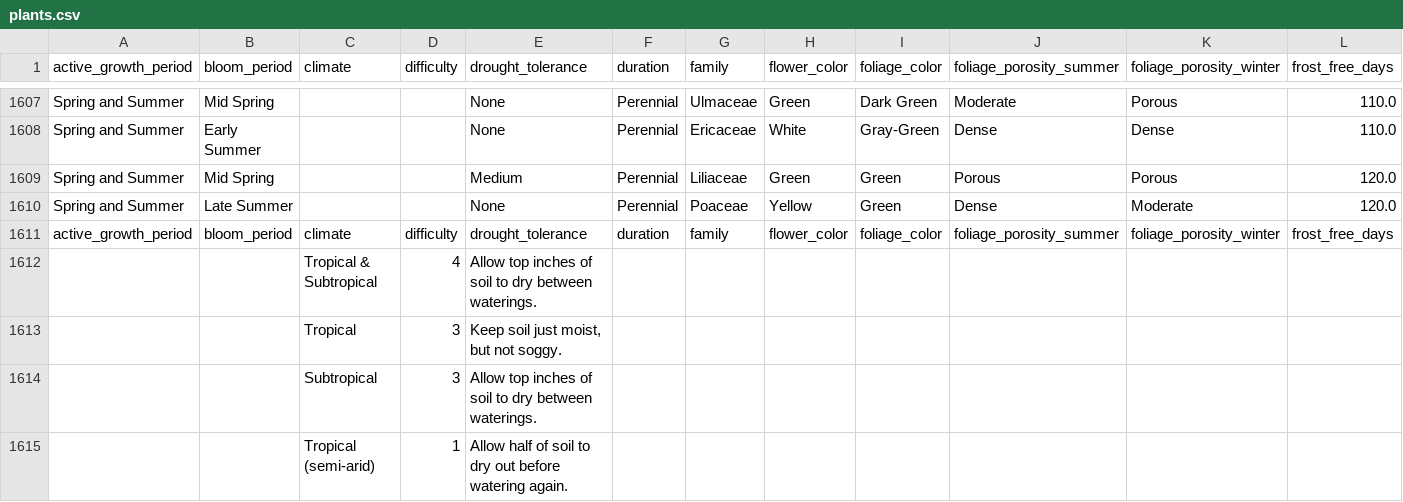
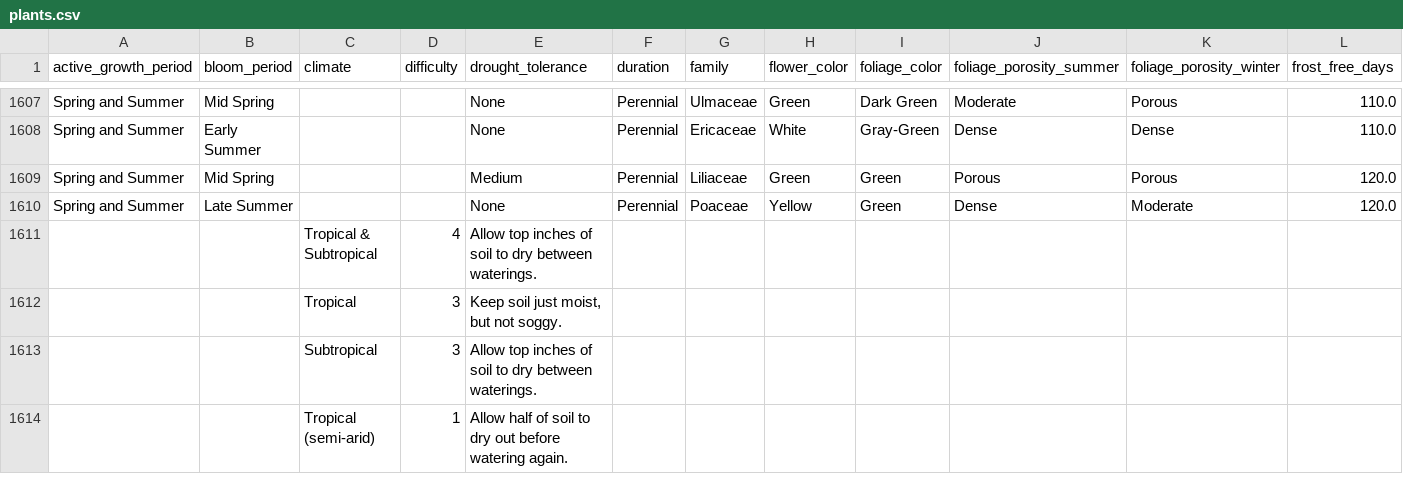
Before and after one commit to ManhTin/plant-recommender-datasource, a CSV file: export/plants.csv, drawn as a sheet; only a part is shown, gaps mark what is left out; rows hold the shown columns only; the diff names each change by its address in the sheet, - before the commit and + after, or states it on an @@ line.

```diff
--- a/export/plants.csv
+++ b/export/plants.csv
-row 1611: active_growth_period | bloom_period | climate | difficulty | drought_tolerance | duration | family | flower_color | foliage_color | foliage_porosity_summer | foliage_porosity_winter | frost_free_days
```
Also changed, not shown: 1 other file.
